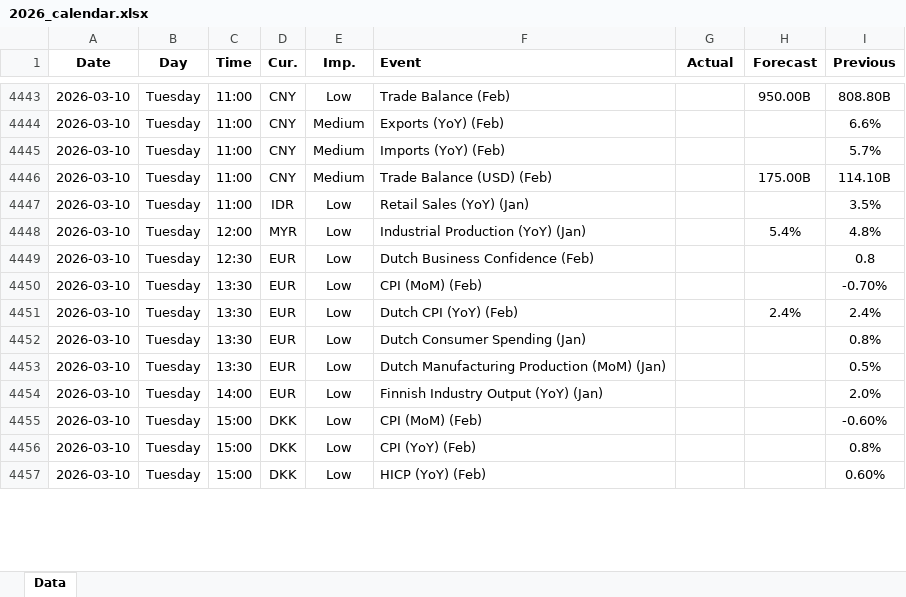
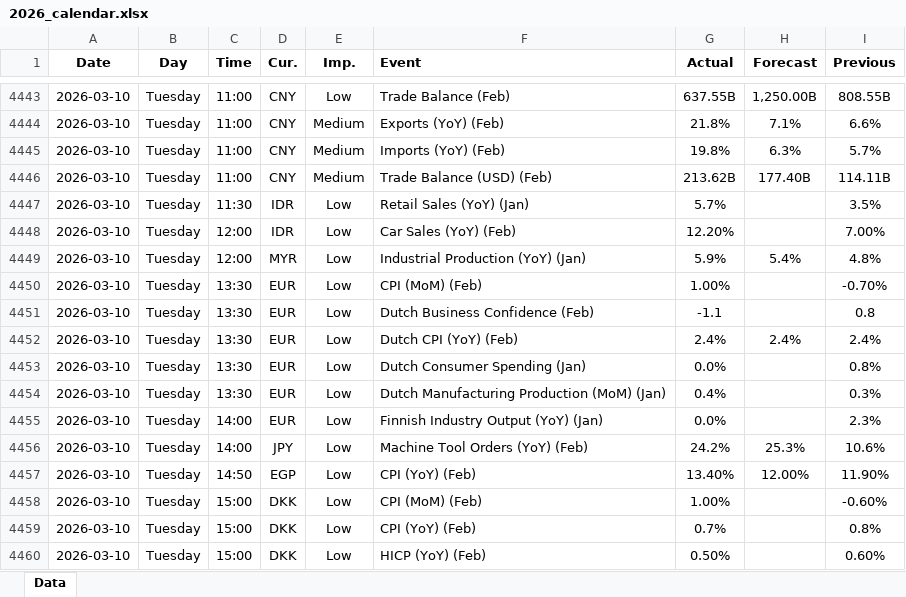
Before and after one commit to yiyousiow000814/XAUUSD-Calendar-Agent, an Excel workbook: data/Economic_Calendar/2026/2026_calendar.xlsx, sheet Data, drawn as a sheet; only a part is shown, gaps mark what is left out; values as stored, in another font and other column widths than the file's, no borders; addresses are those after the commit; the diff covers the shown part only; the diff names each change by its address in the sheet, - before the commit and + after, or states it on an @@ line.

```diff
--- a/data/Economic_Calendar/2026/2026_calendar.xlsx (sheet Data)
+++ b/data/Economic_Calendar/2026/2026_calendar.xlsx (sheet Data)
-G4443 (Actual): (empty)
+G4443 (Actual): 637.55B
-H4443 (Forecast): 950.00B
+H4443 (Forecast): 1,250.00B
-I4443 (Previous): 808.80B
+I4443 (Previous): 808.55B
-G4444 (Actual): (empty)
+G4444 (Actual): 21.8%
-H4444 (Forecast): (empty)
+H4444 (Forecast): 7.1%
-G4445 (Actual): (empty)
+G4445 (Actual): 19.8%
-H4445 (Forecast): (empty)
+H4445 (Forecast): 6.3%
-G4446 (Actual): (empty)
+G4446 (Actual): 213.62B
-H4446 (Forecast): 175.00B
+H4446 (Forecast): 177.40B
-I4446 (Previous): 114.10B
+I4446 (Previous): 114.11B
-C4447 (Time): 11:00
+C4447 (Time): 11:30
-G4447 (Actual): (empty)
+G4447 (Actual): 5.7%
+row 4448: 2026-03-10 | Tuesday | 12:00 | IDR | Low | Car Sales (YoY) (Feb) | 12.20% |  | 7.00%
-G4449 (Actual): (empty)
+G4449 (Actual): 5.9%
-C4450 (Time): 12:30
+C4450 (Time): 13:30
-F4450 (Event): Dutch Business Confidence (Feb)
+F4450 (Event): CPI (MoM) (Feb)
-G4450 (Actual): (empty)
+G4450 (Actual): 1.00%
-I4450 (Previous): 0.8
+I4450 (Previous): -0.70%
-F4451 (Event): CPI (MoM) (Feb)
+F4451 (Event): Dutch Business Confidence (Feb)
-G4451 (Actual): (empty)
+G4451 (Actual): -1.1
-I4451 (Previous): -0.70%
+I4451 (Previous): 0.8
-G4452 (Actual): (empty)
+G4452 (Actual): 2.4%
-G4453 (Actual): (empty)
+G4453 (Actual): 0.0%
-G4454 (Actual): (empty)
+G4454 (Actual): 0.4%
-I4454 (Previous): 0.5%
+I4454 (Previous): 0.3%
-G4455 (Actual): (empty)
+G4455 (Actual): 0.0%
-I4455 (Previous): 2.0%
+I4455 (Previous): 2.3%
+row 4456: 2026-03-10 | Tuesday | 14:00 | JPY | Low | Machine Tool Orders (YoY) (Feb) | 24.2% | 25.3% | 10.6%
+row 4457: 2026-03-10 | Tuesday | 14:50 | EGP | Low | CPI (YoY) (Feb) | 13.40% | 12.00% | 11.90%
-G4458 (Actual): (empty)
+G4458 (Actual): 1.00%
-G4459 (Actual): (empty)
+G4459 (Actual): 0.7%
-G4460 (Actual): (empty)
+G4460 (Actual): 0.50%
```
Also changed, not shown: 10 added rows, 4 removed rows and 135 edited cells elsewhere in this sheet, 2 other files.
